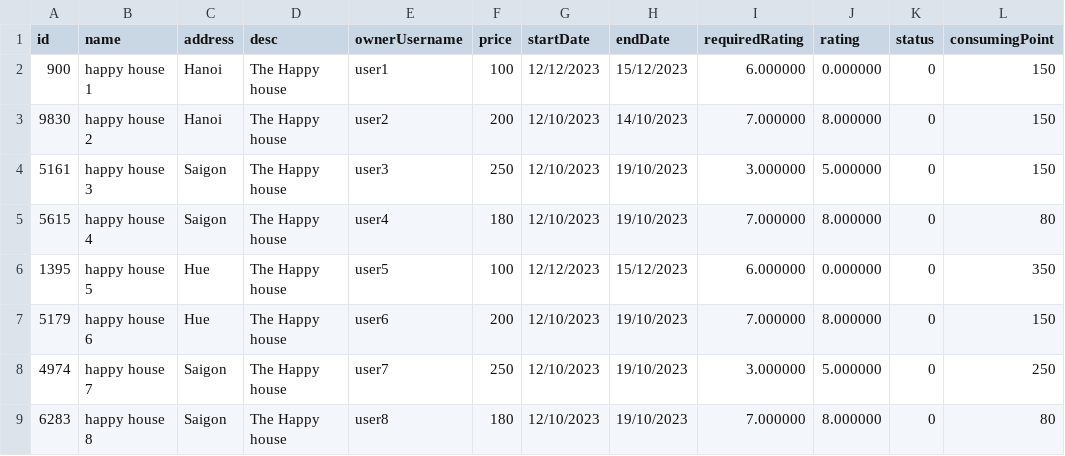
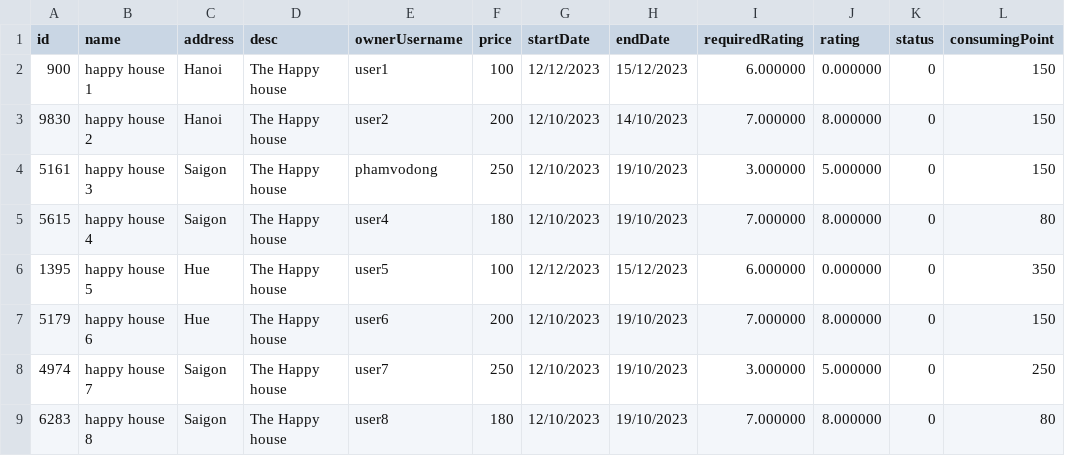
Before and after one commit to klenathan/House-Exchange-Application, a CSV file: cmake-build-debug/house_data.csv, drawn as a sheet.

```diff
--- a/cmake-build-debug/house_data.csv
+++ b/cmake-build-debug/house_data.csv
@@ -3,3 +3,3 @@ id,name,address,desc,ownerUsername,price,startDate,endDate,requiredRating,rating
 9830,happy house 2,Hanoi,The Happy house,user2,200,12/10/2023,14/10/2023,7.000000,8.000000,0,150
-5161,happy house 3,Saigon,The Happy house,user3,250,12/10/2023,19/10/2023,3.000000,5.000000,0,150
+5161,happy house 3,Saigon,The Happy house,phamvodong,250,12/10/2023,19/10/2023,3.000000,5.000000,0,150
 5615,happy house 4,Saigon,The Happy house,user4,180,12/10/2023,19/10/2023,7.000000,8.000000,0,80
```
Also changed, not shown: cmake-build-debug/user_data.csv, 8 other files.
